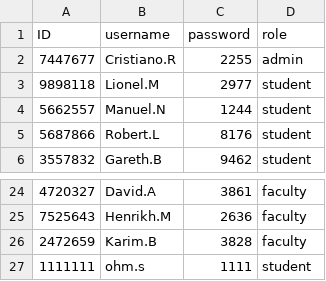
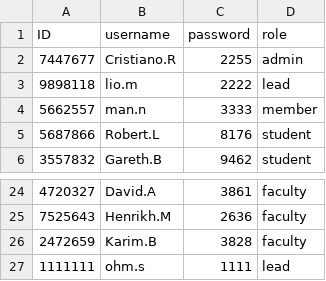
Before and after one commit to opxz7148/final_project, a CSV file: login.csv, drawn as a sheet; only a part is shown, gaps mark what is left out.

Commit message:
Complete implement member class

```diff
--- a/login.csv
+++ b/login.csv
@@ -2,4 +2,4 @@ ID,username,password,role
 7447677,Cristiano.R,2255,admin
-9898118,Lionel.M,2977,student
-5662557,Manuel.N,1244,student
+9898118,lio.m,2222,lead
+5662557,man.n,3333,member
 5687866,Robert.L,8176,student
@@ -26,2 +26,2 @@ ID,username,password,role
 2472659,Karim.B,3828,faculty
-1111111,ohm.s,1111,student
+1111111,ohm.s,1111,lead
```
Also changed, not shown: 8 other files.
